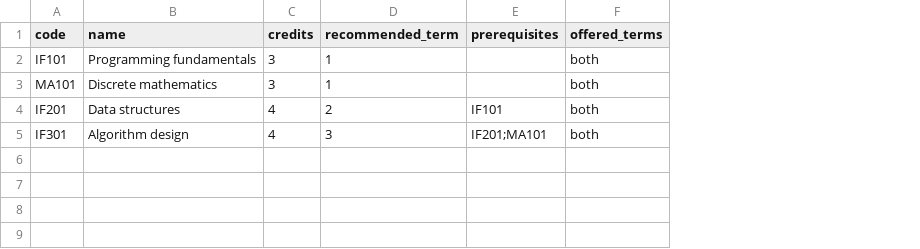
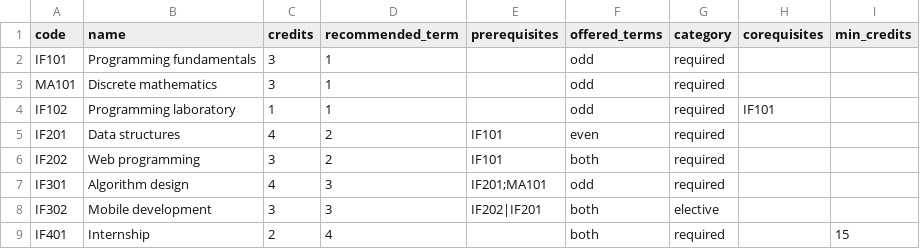
Before and after one commit to mrizalbasri/Avenra, a CSV file: frontend/static/curriculum-template.csv, drawn as a sheet; addresses are those after the commit; the diff names each change by its address in the sheet, - before the commit and + after, or states it on an @@ line.

Commit message:
feat(web): import curricula with electives, corequisites and IPS rules

```diff
--- a/frontend/static/curriculum-template.csv
+++ b/frontend/static/curriculum-template.csv
+column G (category), rows 2-3: required | required; row 5: required; row 7: required
+column H (corequisites), empty
+column I (min_credits), empty
-F2:F3 (offered_terms): both
+F2:F3 (offered_terms): odd
+row 4: IF102 | Programming laboratory | 1 | 1 |  | odd | required | IF101
-F5 (offered_terms): both
+F5 (offered_terms): even
+row 6: IF202 | Web programming | 3 | 2 | IF101 | both | required
-F7 (offered_terms): both
+F7 (offered_terms): odd
+row 8: IF302 | Mobile development | 3 | 3 | IF202|IF201 | both | elective
+row 9: IF401 | Internship | 2 | 4 |  | both | required |  | 15
```
Also changed, not shown: 2 other files.
